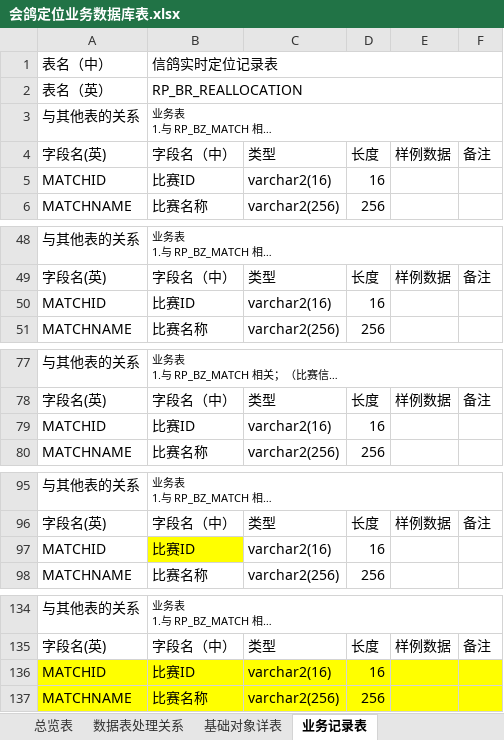
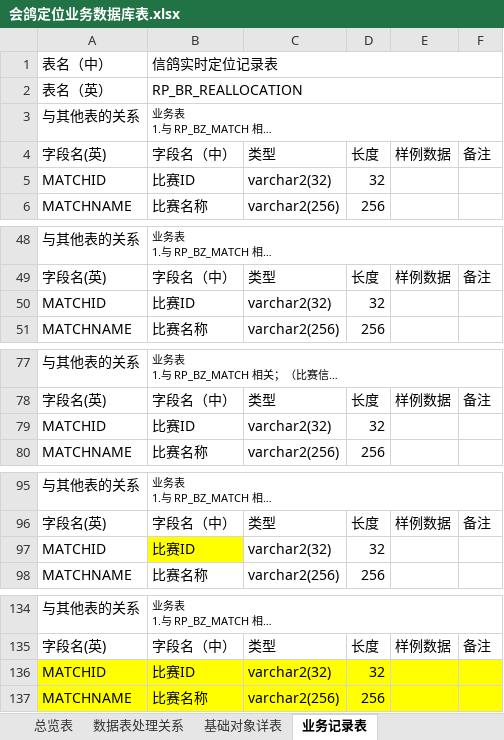
Before and after one commit to Liangzx/AsionPro_PigeonLocation, an Excel workbook: 会鸽业务系统全景图/会鸽定位业务数据库表.xlsx, sheet 业务记录表, drawn as a sheet; only a part is shown, gaps mark what is left out; long unchanged cells end in …; values as stored, in another font and other column widths than the file's, no borders; the diff covers the shown part only; the diff names each change by its address in the sheet, - before the commit and + after, or states it on an @@ line.

Commit message:
sql RP_BR_GATHER_SUBPROC select 及matchid varchar(32)修改

```diff
--- a/会鸽业务系统全景图/会鸽定位业务数据库表.xlsx (sheet 业务记录表)
+++ b/会鸽业务系统全景图/会鸽定位业务数据库表.xlsx (sheet 业务记录表)
-C5: varchar2(16)
+C5: varchar2(32)
-D5: 16
+D5: 32
-C50: varchar2(16)
+C50: varchar2(32)
-D50: 16
+D50: 32
-C79: varchar2(16)
+C79: varchar2(32)
-D79: 16
+D79: 32
-C97: varchar2(16)
+C97: varchar2(32)
-D97: 16
+D97: 32
-C136: varchar2(16)
+C136: varchar2(32)
-D136: 16
+D136: 32
```
Also changed, not shown: 35 added rows and 2 edited cells elsewhere in this sheet, 会鸽业务系统全景图/会鸽定位业务数据库表0926.xlsx, 会鸽业务系统全景图/比赛测试准备数据/比赛测试准备数据.xlsx, 7 other files.
